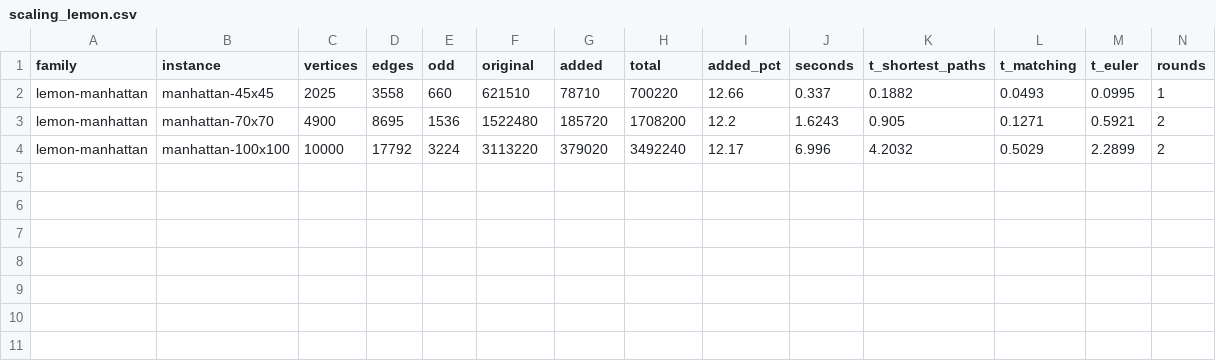
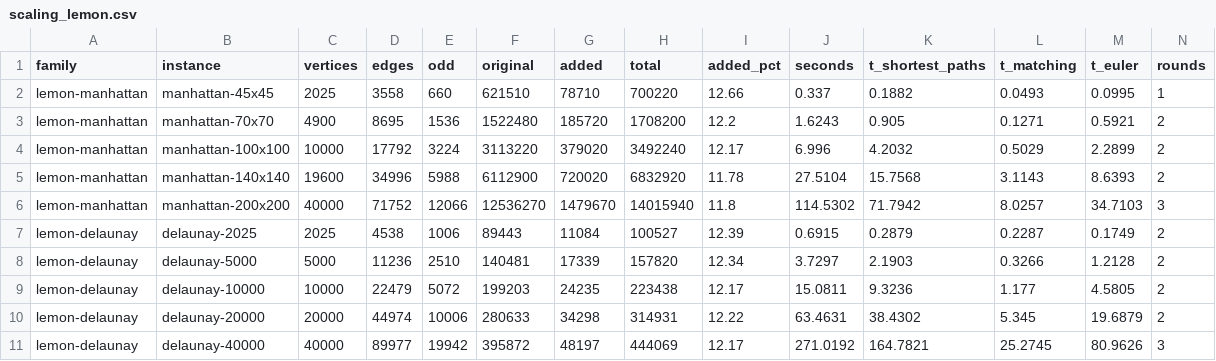
Before and after one commit to miquelmp/chinese-postman-problem, a CSV file: results/scaling_lemon.csv, drawn as a sheet; only a part is shown; rows hold the shown columns only; the diff names each change by its address in the sheet, - before the commit and + after, or states it on an @@ line.

```diff
--- a/results/scaling_lemon.csv
+++ b/results/scaling_lemon.csv
+row 5: lemon-manhattan | manhattan-140x140 | 19600 | 34996 | 5988 | 6112900 | 720020 | 6832920 | 11.78 | 27.5104 | 15.7568 | 3.1143 | 8.6393 | 2
+row 6: lemon-manhattan | manhattan-200x200 | 40000 | 71752 | 12066 | 12536270 | 1479670 | 14015940 | 11.8 | 114.5302 | 71.7942 | 8.0257 | 34.7103 | 3
+row 7: lemon-delaunay | delaunay-2025 | 2025 | 4538 | 1006 | 89443 | 11084 | 100527 | 12.39 | 0.6915 | 0.2879 | 0.2287 | 0.1749 | 2
+row 8: lemon-delaunay | delaunay-5000 | 5000 | 11236 | 2510 | 140481 | 17339 | 157820 | 12.34 | 3.7297 | 2.1903 | 0.3266 | 1.2128 | 2
+row 9: lemon-delaunay | delaunay-10000 | 10000 | 22479 | 5072 | 199203 | 24235 | 223438 | 12.17 | 15.0811 | 9.3236 | 1.177 | 4.5805 | 2
+row 10: lemon-delaunay | delaunay-20000 | 20000 | 44974 | 10006 | 280633 | 34298 | 314931 | 12.22 | 63.4631 | 38.4302 | 5.345 | 19.6879 | 2
+row 11: lemon-delaunay | delaunay-40000 | 40000 | 89977 | 19942 | 395872 | 48197 | 444069 | 12.17 | 271.0192 | 164.7821 | 25.2745 | 80.9626 | 3
```
Also changed, not shown: 17 other files.
